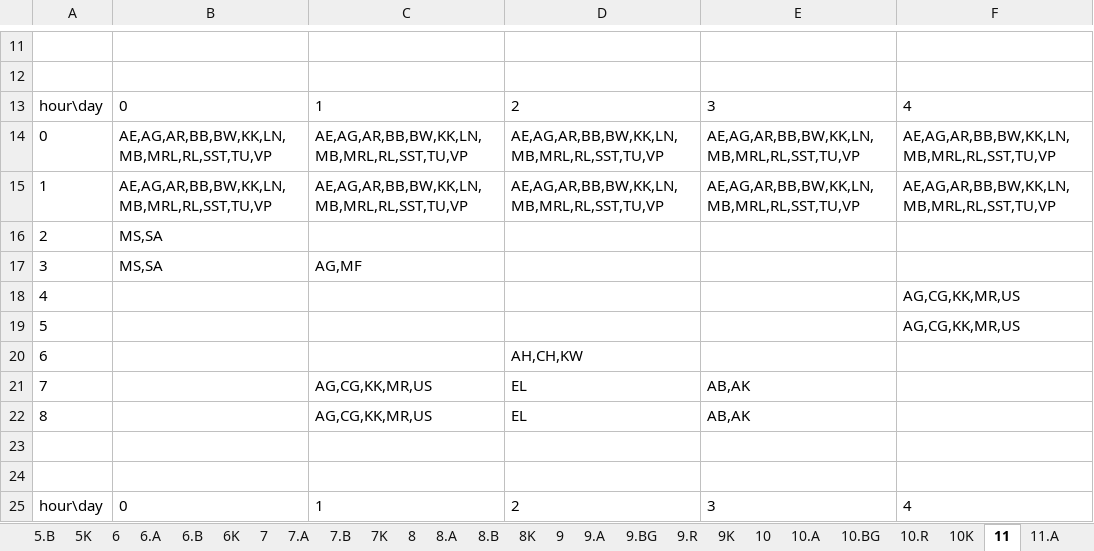
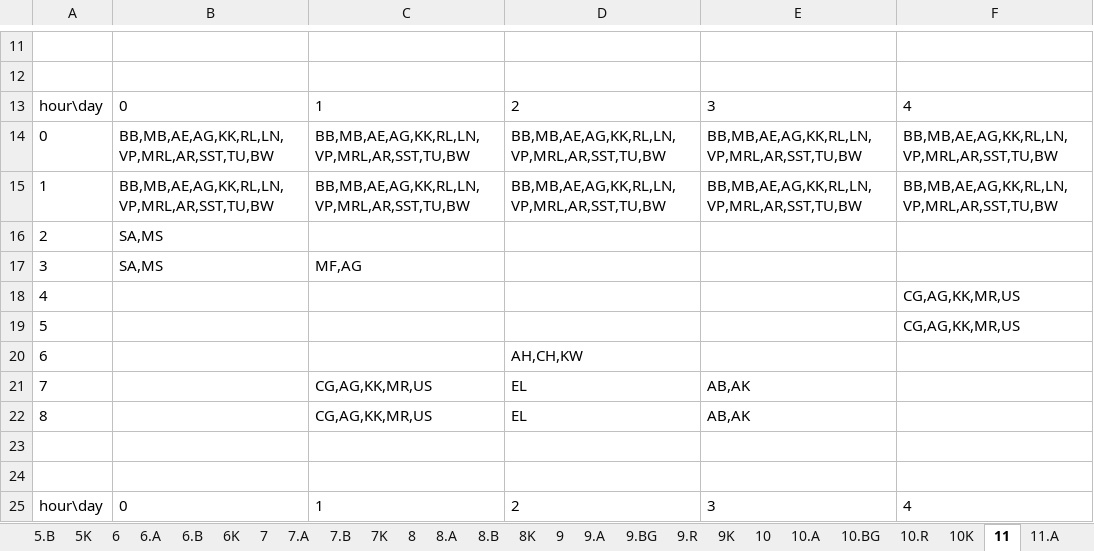
Before and after one commit to gradgrind/FEdAp, an Excel workbook: cmd/fet2xlsx/test1_data_and_timetable_students.xlsx, sheet 11, drawn as a sheet; only a part is shown, gaps mark what is left out; values as stored, in another font and other column widths than the file's, no borders; the diff names each change by its address in the sheet, - before the commit and + after, or states it on an @@ line.

```diff
--- a/cmd/fet2xlsx/test1_data_and_timetable_students.xlsx (sheet 11)
+++ b/cmd/fet2xlsx/test1_data_and_timetable_students.xlsx (sheet 11)
-B14:B15: AE,AG,AR,BB,BW,KK,LN,MB,MRL,RL,SST,TU,VP
+B14:B15: BB,MB,AE,AG,KK,RL,LN,VP,MRL,AR,SST,TU,BW
-C14:C15: AE,AG,AR,BB,BW,KK,LN,MB,MRL,RL,SST,TU,VP
+C14:C15: BB,MB,AE,AG,KK,RL,LN,VP,MRL,AR,SST,TU,BW
-D14:D15: AE,AG,AR,BB,BW,KK,LN,MB,MRL,RL,SST,TU,VP
+D14:D15: BB,MB,AE,AG,KK,RL,LN,VP,MRL,AR,SST,TU,BW
-E14:E15: AE,AG,AR,BB,BW,KK,LN,MB,MRL,RL,SST,TU,VP
+E14:E15: BB,MB,AE,AG,KK,RL,LN,VP,MRL,AR,SST,TU,BW
-F14:F15: AE,AG,AR,BB,BW,KK,LN,MB,MRL,RL,SST,TU,VP
+F14:F15: BB,MB,AE,AG,KK,RL,LN,VP,MRL,AR,SST,TU,BW
-B16:B17: MS,SA
+B16:B17: SA,MS
-C17: AG,MF
+C17: MF,AG
-F18:F19: AG,CG,KK,MR,US
+F18:F19: CG,AG,KK,MR,US
-C21:C22: AG,CG,KK,MR,US
+C21:C22: CG,AG,KK,MR,US
```
Also changed, not shown: sheet 12, sheet 8, sheet 10, sheet 11K, sheet 9, sheet 9K, 17 more sheets, cmd/fet2xlsx/test1_data_and_timetable_teachers.xlsx, 10 other files.
